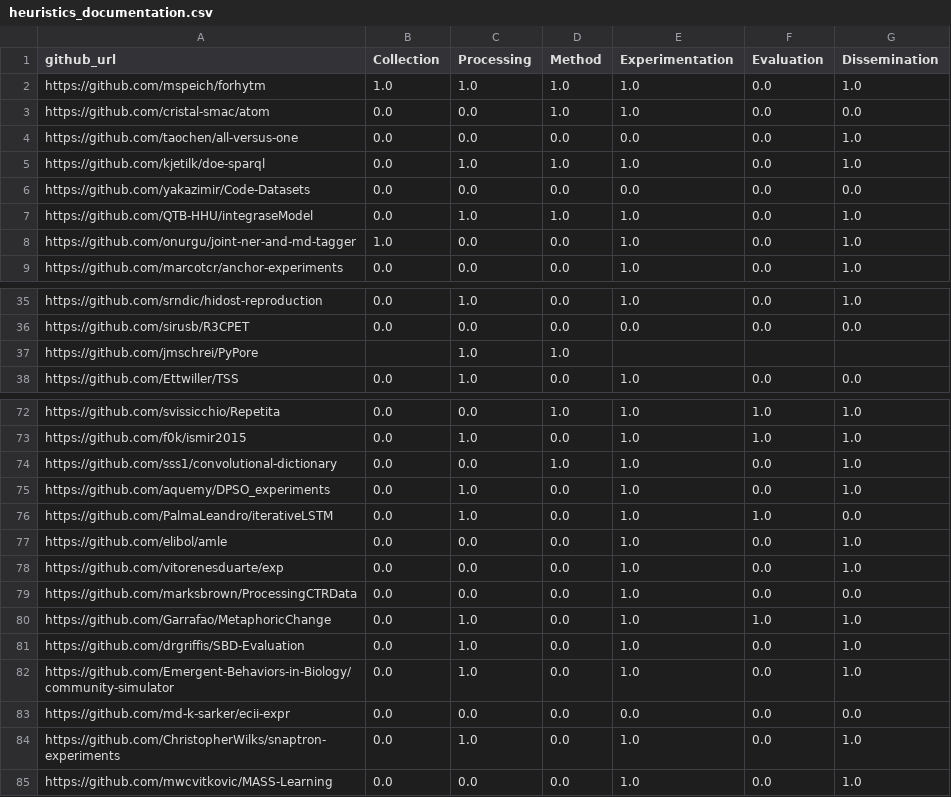
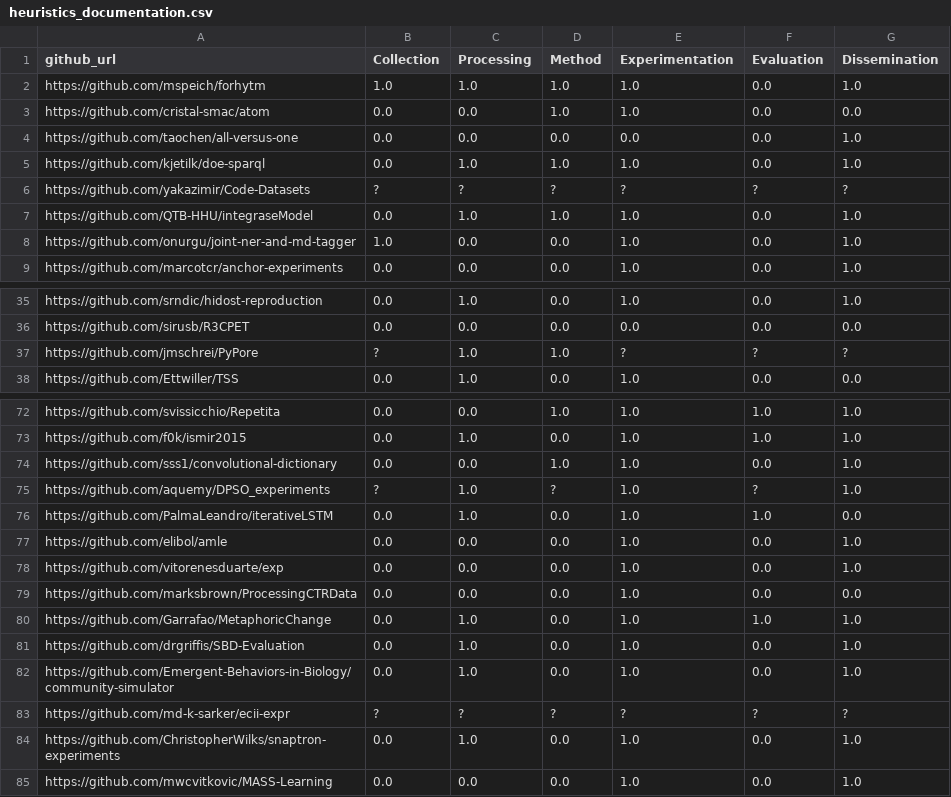
Before and after one commit to kuefmz/research-lifecycle-mapper, a CSV file: results/benchmark-100/workbook/heuristics_documentation.csv, drawn as a sheet; only a part is shown, gaps mark what is left out.

```diff
--- a/results/benchmark-100/workbook/heuristics_documentation.csv
+++ b/results/benchmark-100/workbook/heuristics_documentation.csv
@@ -5,3 +5,3 @@ https://github.com/taochen/all-versus-one,0.0,0.0,0.0,0.0,0.0,1.0
 https://github.com/kjetilk/doe-sparql,0.0,1.0,1.0,1.0,0.0,1.0
-https://github.com/yakazimir/Code-Datasets,0.0,0.0,0.0,0.0,0.0,0.0
+https://github.com/yakazimir/Code-Datasets,?,?,?,?,?,?
 https://github.com/QTB-HHU/integraseModel,0.0,1.0,1.0,1.0,0.0,1.0
@@ -36,3 +36,3 @@ https://github.com/srndic/hidost-reproduction,0.0,1.0,0.0,1.0,0.0,1.0
 https://github.com/sirusb/R3CPET,0.0,0.0,0.0,0.0,0.0,0.0
-https://github.com/jmschrei/PyPore,,1.0,1.0,,,
+https://github.com/jmschrei/PyPore,?,1.0,1.0,?,?,?
 https://github.com/Ettwiller/TSS,0.0,1.0,0.0,1.0,0.0,0.0
@@ -74,3 +74,3 @@ https://github.com/f0k/ismir2015,0.0,1.0,0.0,1.0,1.0,1.0
 https://github.com/sss1/convolutional-dictionary,0.0,0.0,1.0,1.0,0.0,1.0
-https://github.com/aquemy/DPSO_experiments,0.0,1.0,0.0,1.0,0.0,1.0
+https://github.com/aquemy/DPSO_experiments,?,1.0,?,1.0,?,1.0
 https://github.com/PalmaLeandro/iterativeLSTM,0.0,1.0,0.0,1.0,1.0,0.0
@@ -82,3 +82,3 @@ https://github.com/drgriffis/SBD-Evaluation,0.0,1.0,0.0,1.0,0.0,1.0
 https://github.com/Emergent-Behaviors-in-Biology/community-simulator,0.0,1.0,0.0,1.0,0.0,1.0
-https://github.com/md-k-sarker/ecii-expr,0.0,0.0,0.0,0.0,0.0,0.0
+https://github.com/md-k-sarker/ecii-expr,?,?,?,?,?,?
 https://github.com/ChristopherWilks/snaptron-experiments,0.0,1.0,0.0,1.0,0.0,1.0
```
Also changed, not shown: results/benchmark-100/analysis/paper_comparison.csv, results/benchmark-100/analysis/per_stage_metrics.csv, 19 other files.
